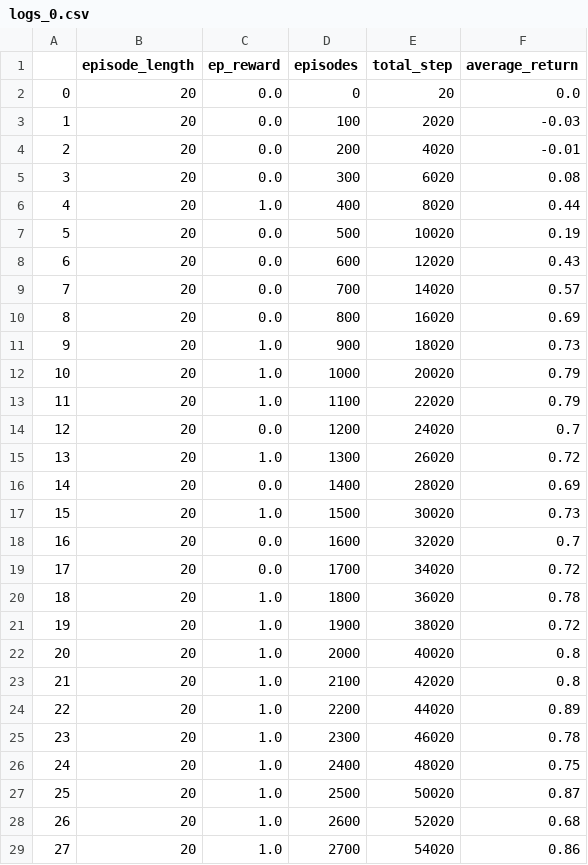
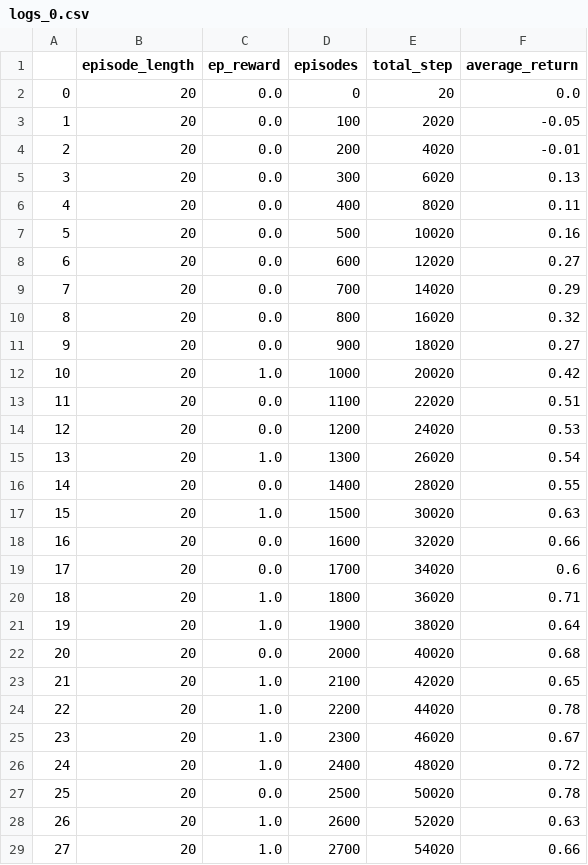
Before and after one commit to JaHeNi/rl-project, a CSV file: results/SandingEnvEasy/ddpg/logging/logs_0.csv, drawn as a sheet; only a part is shown; the diff covers the shown part only.

```diff
--- a/results/SandingEnvEasy/ddpg/logging/logs_0.csv
+++ b/results/SandingEnvEasy/ddpg/logging/logs_0.csv
@@ -2,28 +2,28 @@
 0,20,0.0,0,20,0.0
-1,20,0.0,100,2020,-0.03
+1,20,0.0,100,2020,-0.05
 2,20,0.0,200,4020,-0.01
-3,20,0.0,300,6020,0.08
-4,20,1.0,400,8020,0.44
-5,20,0.0,500,10020,0.19
-6,20,0.0,600,12020,0.43
-7,20,0.0,700,14020,0.57
-8,20,0.0,800,16020,0.69
-9,20,1.0,900,18020,0.73
-10,20,1.0,1000,20020,0.79
-11,20,1.0,1100,22020,0.79
-12,20,0.0,1200,24020,0.7
-13,20,1.0,1300,26020,0.72
-14,20,0.0,1400,28020,0.69
-15,20,1.0,1500,30020,0.73
-16,20,0.0,1600,32020,0.7
-17,20,0.0,1700,34020,0.72
-18,20,1.0,1800,36020,0.78
-19,20,1.0,1900,38020,0.72
-20,20,1.0,2000,40020,0.8
-21,20,1.0,2100,42020,0.8
-22,20,1.0,2200,44020,0.89
-23,20,1.0,2300,46020,0.78
-24,20,1.0,2400,48020,0.75
-25,20,1.0,2500,50020,0.87
-26,20,1.0,2600,52020,0.68
-27,20,1.0,2700,54020,0.86
+3,20,0.0,300,6020,0.13
+4,20,0.0,400,8020,0.11
+5,20,0.0,500,10020,0.16
+6,20,0.0,600,12020,0.27
+7,20,0.0,700,14020,0.29
+8,20,0.0,800,16020,0.32
+9,20,0.0,900,18020,0.27
+10,20,1.0,1000,20020,0.42
+11,20,0.0,1100,22020,0.51
+12,20,0.0,1200,24020,0.53
+13,20,1.0,1300,26020,0.54
+14,20,0.0,1400,28020,0.55
+15,20,1.0,1500,30020,0.63
+16,20,0.0,1600,32020,0.66
+17,20,0.0,1700,34020,0.6
+18,20,1.0,1800,36020,0.71
+19,20,1.0,1900,38020,0.64
+20,20,0.0,2000,40020,0.68
+21,20,1.0,2100,42020,0.65
+22,20,1.0,2200,44020,0.78
+23,20,1.0,2300,46020,0.67
+24,20,1.0,2400,48020,0.72
+25,20,0.0,2500,50020,0.78
+26,20,1.0,2600,52020,0.63
+27,20,1.0,2700,54020,0.66
```
Also changed, not shown: 25 edited cells elsewhere in this file, results/SandingEnvEasy/ddpg/logging/logs_1.csv, results/SandingEnvEasy/ddpg/logging/logs_2.csv, 28 other files.
